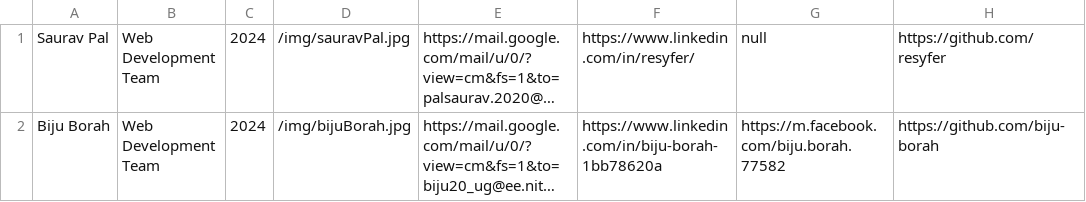
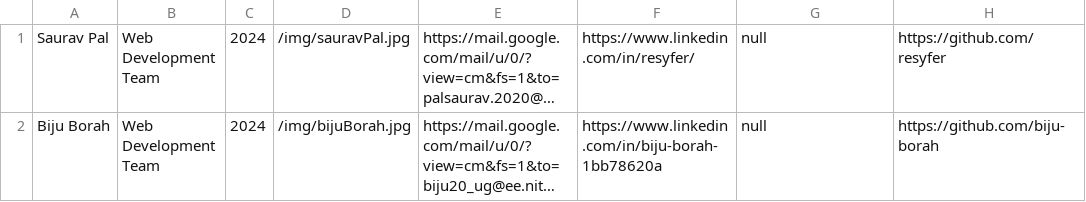
Before and after one commit to nitsmun/nitsmun2021-22, a CSV file: public/webDevTeam.csv, drawn as a sheet; long unchanged cells end in …; the diff names each change by its address in the sheet, - before the commit and + after, or states it on an @@ line.

Commit message:
biju csv change

```diff
--- a/public/webDevTeam.csv
+++ b/public/webDevTeam.csv
-G2: https://m.facebook.com/biju.borah.77582
+G2: null
```
Also changed, not shown: 1 other file.
